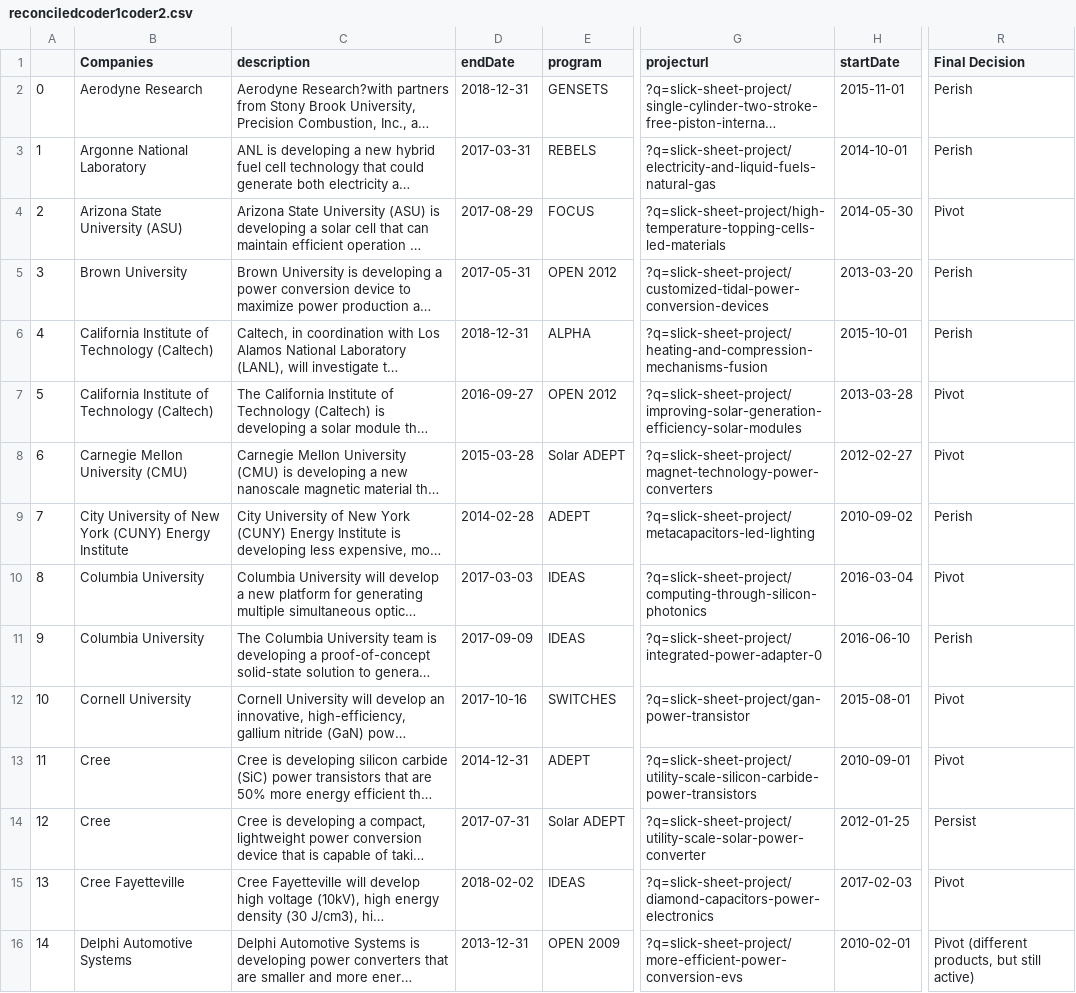
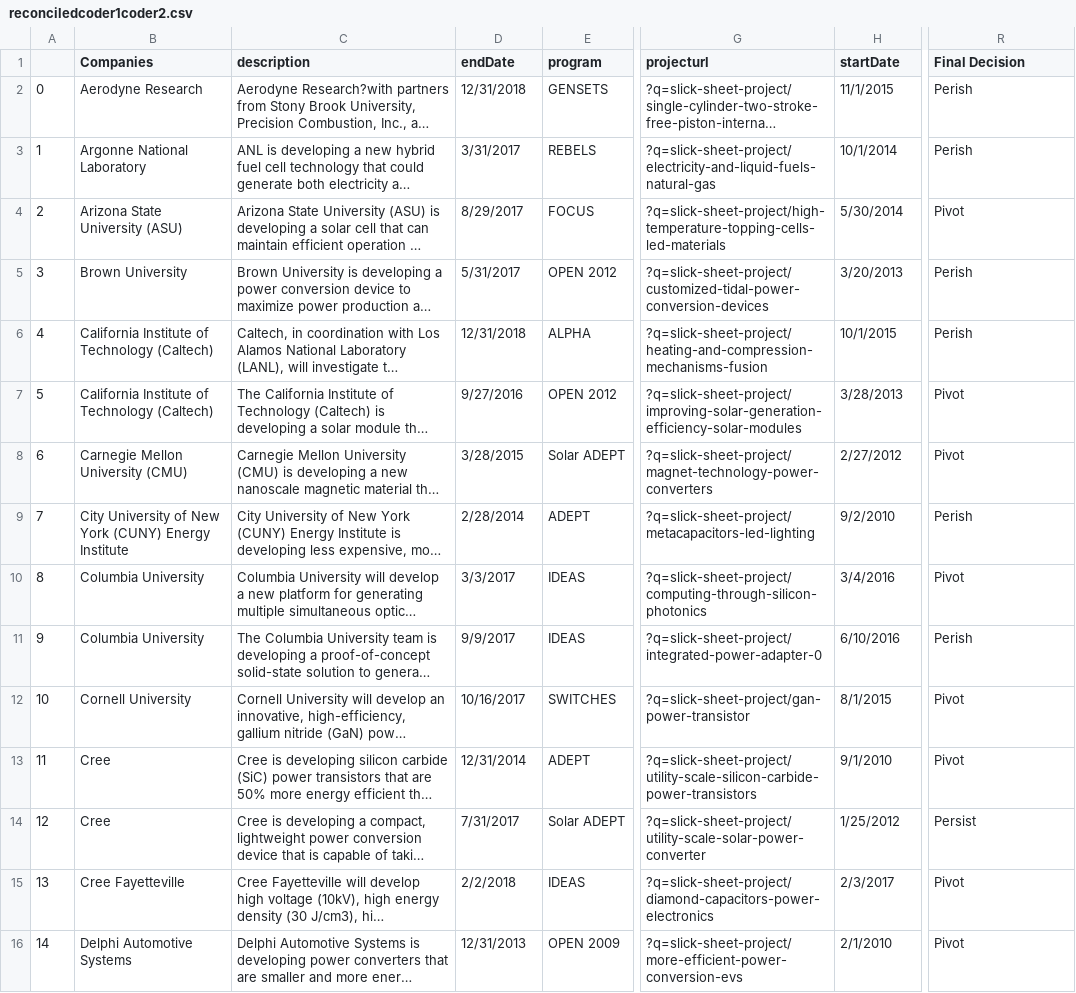
Before and after one commit to rciez2125/expertElicitationValidation, a CSV file: reconciledcoder1coder2.csv, drawn as a sheet; only a part is shown, gaps mark what is left out; long unchanged cells end in …; the diff covers the shown part only; the diff names each change by its address in the sheet, - before the commit and + after, or states it on an @@ line.

```diff
--- a/reconciledcoder1coder2.csv
+++ b/reconciledcoder1coder2.csv
-D2 (endDate): 2018-12-31
+D2 (endDate): 12/31/2018
-H2 (startDate): 2015-11-01
+H2 (startDate): 11/1/2015
-D3 (endDate): 2017-03-31
+D3 (endDate): 3/31/2017
-H3 (startDate): 2014-10-01
+H3 (startDate): 10/1/2014
-D4 (endDate): 2017-08-29
+D4 (endDate): 8/29/2017
-H4 (startDate): 2014-05-30
+H4 (startDate): 5/30/2014
-D5 (endDate): 2017-05-31
+D5 (endDate): 5/31/2017
-H5 (startDate): 2013-03-20
+H5 (startDate): 3/20/2013
-D6 (endDate): 2018-12-31
+D6 (endDate): 12/31/2018
-H6 (startDate): 2015-10-01
+H6 (startDate): 10/1/2015
-D7 (endDate): 2016-09-27
+D7 (endDate): 9/27/2016
-H7 (startDate): 2013-03-28
+H7 (startDate): 3/28/2013
-D8 (endDate): 2015-03-28
+D8 (endDate): 3/28/2015
-H8 (startDate): 2012-02-27
+H8 (startDate): 2/27/2012
-D9 (endDate): 2014-02-28
+D9 (endDate): 2/28/2014
-H9 (startDate): 2010-09-02
+H9 (startDate): 9/2/2010
-D10 (endDate): 2017-03-03
+D10 (endDate): 3/3/2017
-H10 (startDate): 2016-03-04
+H10 (startDate): 3/4/2016
-D11 (endDate): 2017-09-09
+D11 (endDate): 9/9/2017
-H11 (startDate): 2016-06-10
+H11 (startDate): 6/10/2016
-D12 (endDate): 2017-10-16
+D12 (endDate): 10/16/2017
-H12 (startDate): 2015-08-01
+H12 (startDate): 8/1/2015
-D13 (endDate): 2014-12-31
+D13 (endDate): 12/31/2014
-H13 (startDate): 2010-09-01
+H13 (startDate): 9/1/2010
-D14 (endDate): 2017-07-31
+D14 (endDate): 7/31/2017
-H14 (startDate): 2012-01-25
+H14 (startDate): 1/25/2012
-D15 (endDate): 2018-02-02
+D15 (endDate): 2/2/2018
-H15 (startDate): 2017-02-03
+H15 (startDate): 2/3/2017
-D16 (endDate): 2013-12-31
+D16 (endDate): 12/31/2013
-H16 (startDate): 2010-02-01
+H16 (startDate): 2/1/2010
-R16 (Final Decision): Pivot (different products, but still active)
+R16 (Final Decision): Pivot
```
Also changed, not shown: 125 edited cells elsewhere in this file, FinalData.csv, Stragglers.csv, 3 other files.
